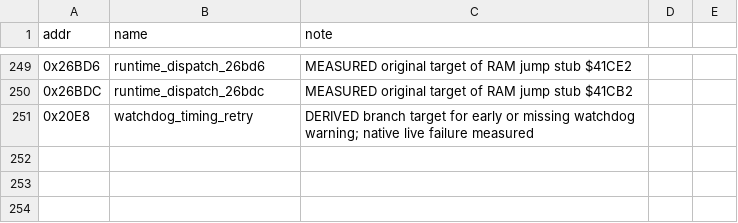
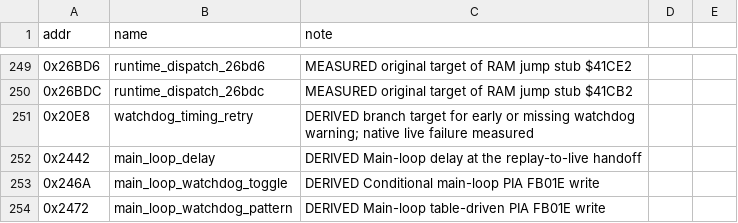
Before and after one commit to Vesuri/raypokeri, a CSV file: ghidra_scripts/entrypoints.csv, drawn as a sheet; only a part is shown, gaps mark what is left out.

```diff
--- a/ghidra_scripts/entrypoints.csv
+++ b/ghidra_scripts/entrypoints.csv
@@ -251 +251,4 @@ addr,name,note
 0x20E8,watchdog_timing_retry,DERIVED branch target for early or missing watchdog warning; native live failure measured
+0x2442,main_loop_delay,DERIVED Main-loop delay at the replay-to-live handoff
+0x246A,main_loop_watchdog_toggle,DERIVED Conditional main-loop PIA FB01E write
+0x2472,main_loop_watchdog_pattern,DERIVED Main-loop table-driven PIA FB01E write
```
Also changed, not shown: disasm/symbols.csv, 1 other file.
